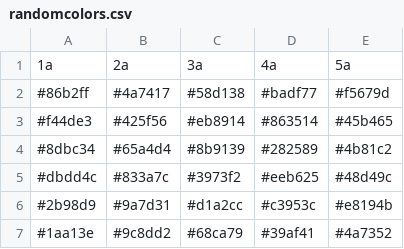
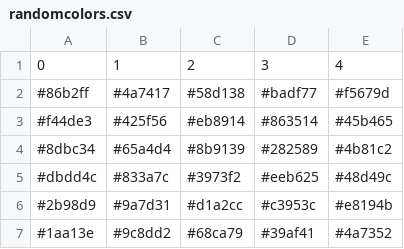
Before and after one commit to ZRVc/Tufte-Like-Slopegraphs-in-D3-, a CSV file: randomcolors.csv, drawn as a sheet; only a part is shown; removed rows and columns are numbered as before the commit, all else as after; the diff names each change by its address in the sheet, - before the commit and + after, or states it on an @@ line.

Commit message:
Update randomcolors.csv

```diff
--- a/randomcolors.csv
+++ b/randomcolors.csv
-row 1: 1a | 2a | 3a | 4a | 5a
+row 1: 0 | 1 | 2 | 3 | 4
```
